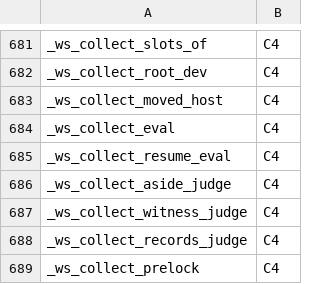
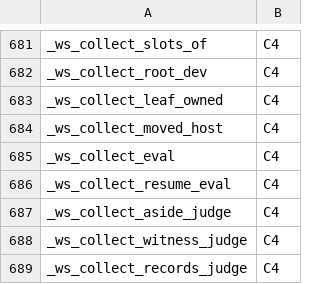
Before and after one commit to Synapsium-Labs/ccrc-pwa, a TSV file: ccd/contexts.tsv, drawn as a sheet; only a part is shown, gaps mark what is left out; the shorter side is filled out with more unchanged rows.

```diff
--- a/ccd/contexts.tsv
+++ b/ccd/contexts.tsv
@@ -682,2 +682,3 @@ _ws_collect_slots_of	C4
 _ws_collect_root_dev	C4
+_ws_collect_leaf_owned	C4
 _ws_collect_moved_host	C4
```
Also changed, not shown: 3 other files.
